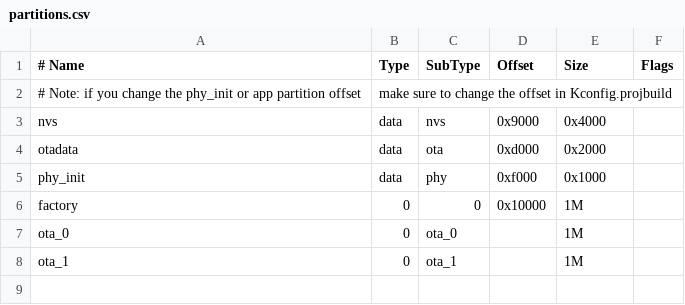
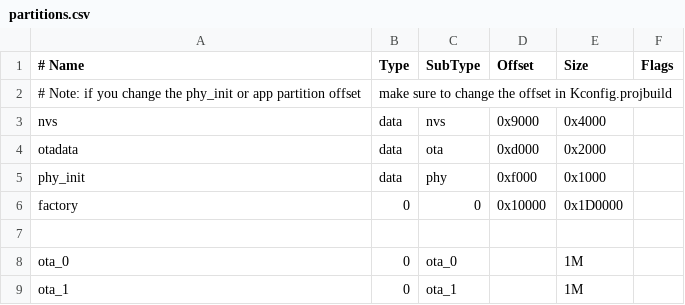
Before and after one commit to StefanRvO/PowerSocketController, a CSV file: software/partitions.csv, drawn as a sheet.

```diff
--- a/software/partitions.csv
+++ b/software/partitions.csv
@@ -5,3 +5,4 @@ otadata,  data, ota,     0xd000,  0x2000
 phy_init, data, phy,     0xf000,  0x1000
-factory,  0,    0,       0x10000,  1M
+factory,  0,    0,       0x10000, 0x1D0000
+
 ota_0,    0,    ota_0,   ,         1M
```
Also changed, not shown: 2 other files.
